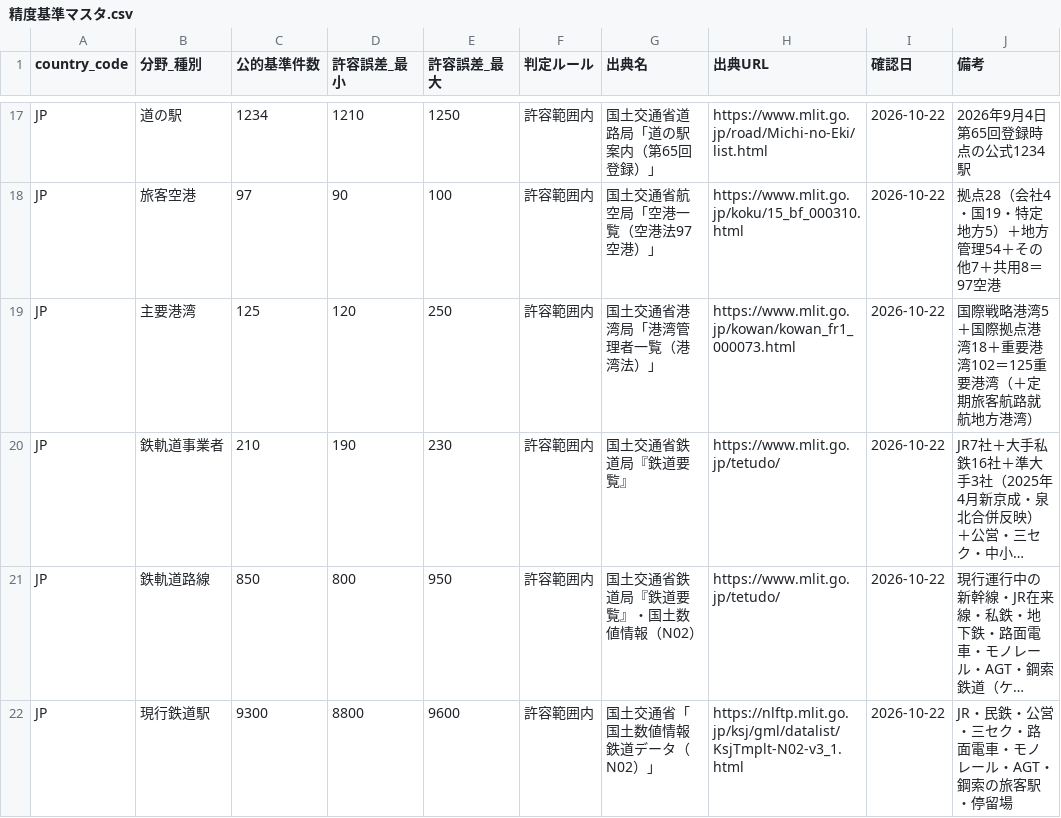
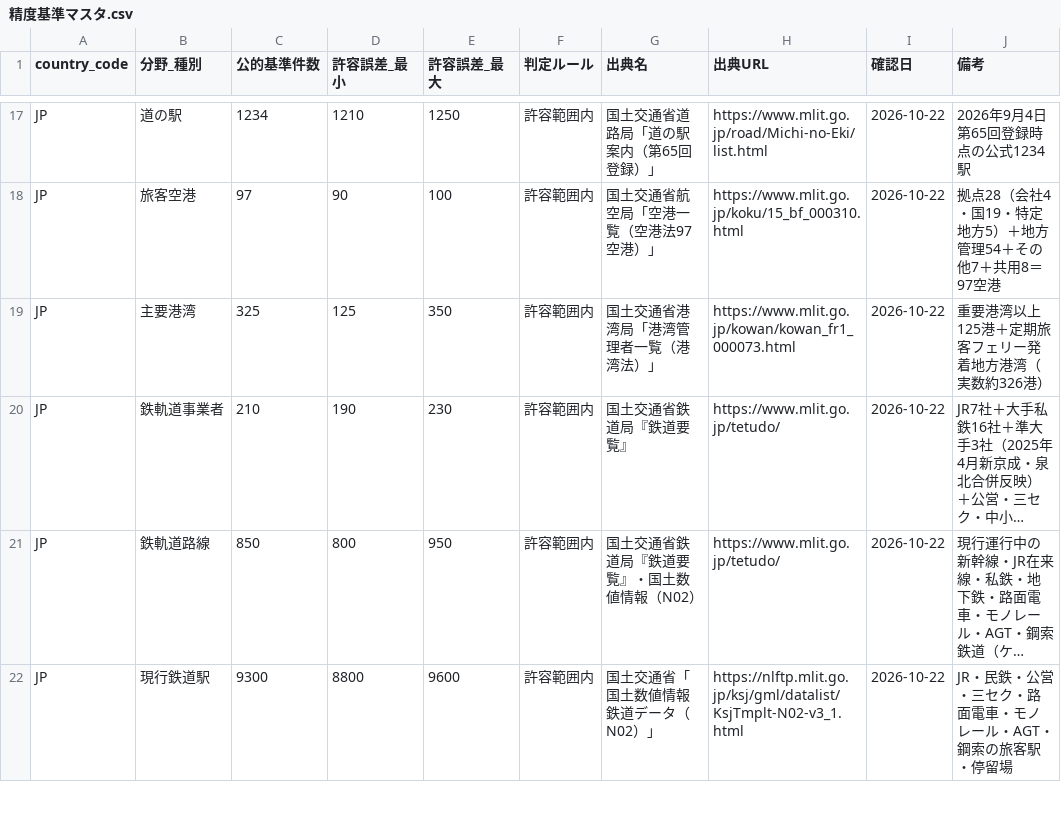
Before and after one commit to sasamichi/PJT_Main, a CSV file: docs/精度基準マスタ.csv, drawn as a sheet; only a part is shown, gaps mark what is left out; long unchanged cells end in …; the diff names each change by its address in the sheet, - before the commit and + after, or states it on an @@ line.

```diff
--- a/docs/精度基準マスタ.csv
+++ b/docs/精度基準マスタ.csv
-C19 (公的基準件数): 125
+C19 (公的基準件数): 325
-D19 (許容誤差_最小): 120
+D19 (許容誤差_最小): 125
-E19 (許容誤差_最大): 250
+E19 (許容誤差_最大): 350
-J19 (備考): 国際戦略港湾5＋国際拠点港湾18＋重要港湾102＝125重要港湾（＋定期旅客航路就航地方港湾）
+J19 (備考): 重要港湾以上125港＋定期旅客フェリー発着地方港湾（実数約326港）
```
Also changed, not shown: 7 other files.
